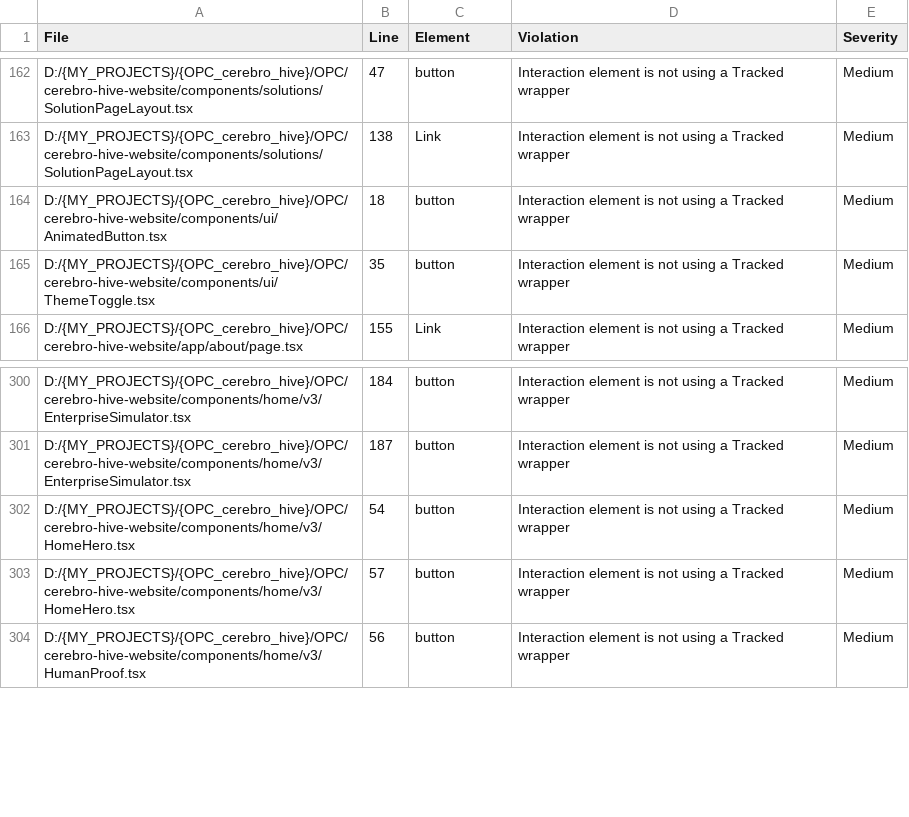
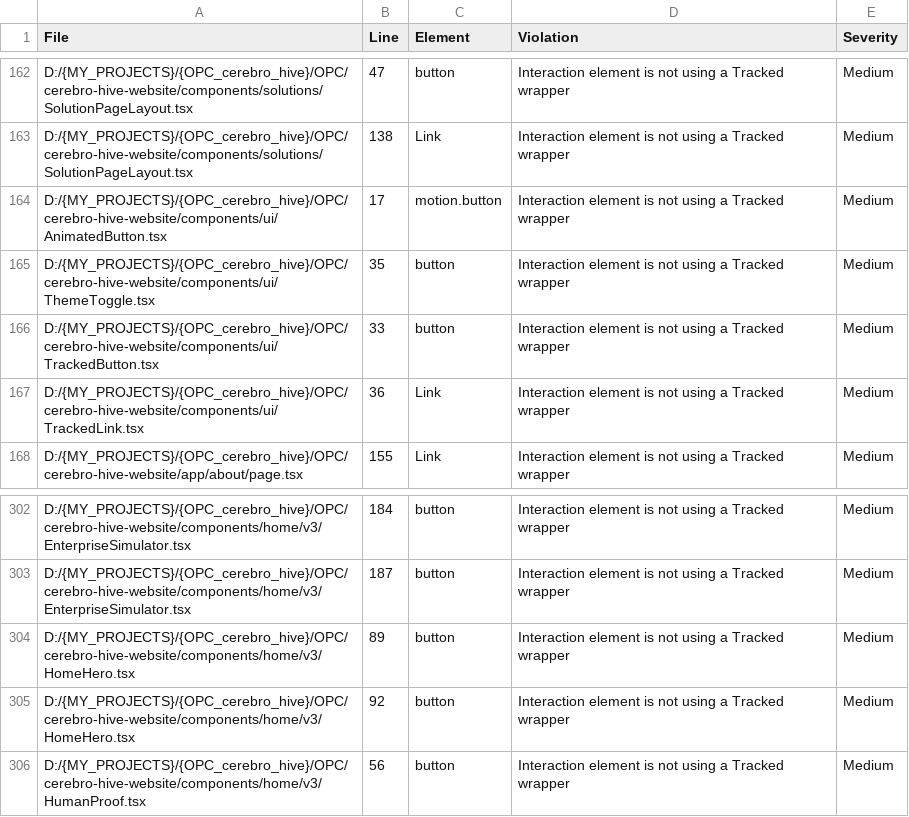
Before and after one commit to Phile14augx/OPC_cerebro_hive, a CSV file: OPC/cerebro-hive-website/audit/analytics-audit.csv, drawn as a sheet; only a part is shown, gaps mark what is left out.

Commit message:
CerebroMotion™ Theme-aware Motion Architecture.

```diff
--- a/OPC/cerebro-hive-website/audit/analytics-audit.csv
+++ b/OPC/cerebro-hive-website/audit/analytics-audit.csv
@@ -163,4 +163,6 @@ D:/{MY_PROJECTS}/{OPC_cerebro_hive}/OPC/cerebro-hive-website/components/solution
 D:/{MY_PROJECTS}/{OPC_cerebro_hive}/OPC/cerebro-hive-website/components/solutions/SolutionPageLayout.tsx,138,Link,"Interaction element is not using a Tracked wrapper",Medium
-D:/{MY_PROJECTS}/{OPC_cerebro_hive}/OPC/cerebro-hive-website/components/ui/AnimatedButton.tsx,18,button,"Interaction element is not using a Tracked wrapper",Medium
+D:/{MY_PROJECTS}/{OPC_cerebro_hive}/OPC/cerebro-hive-website/components/ui/AnimatedButton.tsx,17,motion.button,"Interaction element is not using a Tracked wrapper",Medium
 D:/{MY_PROJECTS}/{OPC_cerebro_hive}/OPC/cerebro-hive-website/components/ui/ThemeToggle.tsx,35,button,"Interaction element is not using a Tracked wrapper",Medium
+D:/{MY_PROJECTS}/{OPC_cerebro_hive}/OPC/cerebro-hive-website/components/ui/TrackedButton.tsx,33,button,"Interaction element is not using a Tracked wrapper",Medium
+D:/{MY_PROJECTS}/{OPC_cerebro_hive}/OPC/cerebro-hive-website/components/ui/TrackedLink.tsx,36,Link,"Interaction element is not using a Tracked wrapper",Medium
 D:/{MY_PROJECTS}/{OPC_cerebro_hive}/OPC/cerebro-hive-website/app/about/page.tsx,155,Link,"Interaction element is not using a Tracked wrapper",Medium
@@ -301,4 +303,4 @@ D:/{MY_PROJECTS}/{OPC_cerebro_hive}/OPC/cerebro-hive-website/components/home/v3/
 D:/{MY_PROJECTS}/{OPC_cerebro_hive}/OPC/cerebro-hive-website/components/home/v3/EnterpriseSimulator.tsx,187,button,"Interaction element is not using a Tracked wrapper",Medium
-D:/{MY_PROJECTS}/{OPC_cerebro_hive}/OPC/cerebro-hive-website/components/home/v3/HomeHero.tsx,54,button,"Interaction element is not using a Tracked wrapper",Medium
-D:/{MY_PROJECTS}/{OPC_cerebro_hive}/OPC/cerebro-hive-website/components/home/v3/HomeHero.tsx,57,button,"Interaction element is not using a Tracked wrapper",Medium
+D:/{MY_PROJECTS}/{OPC_cerebro_hive}/OPC/cerebro-hive-website/components/home/v3/HomeHero.tsx,89,button,"Interaction element is not using a Tracked wrapper",Medium
+D:/{MY_PROJECTS}/{OPC_cerebro_hive}/OPC/cerebro-hive-website/components/home/v3/HomeHero.tsx,92,button,"Interaction element is not using a Tracked wrapper",Medium
 D:/{MY_PROJECTS}/{OPC_cerebro_hive}/OPC/cerebro-hive-website/components/home/v3/HumanProof.tsx,56,button,"Interaction element is not using a Tracked wrapper",Medium
```
Also changed, not shown: OPC/cerebro-hive-website/audit/interaction-inventory.csv, 14 other files.
